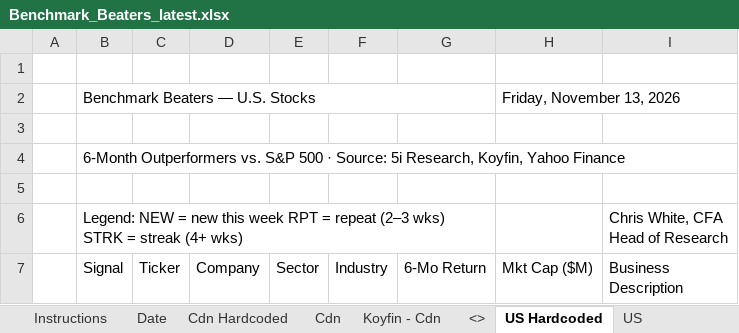
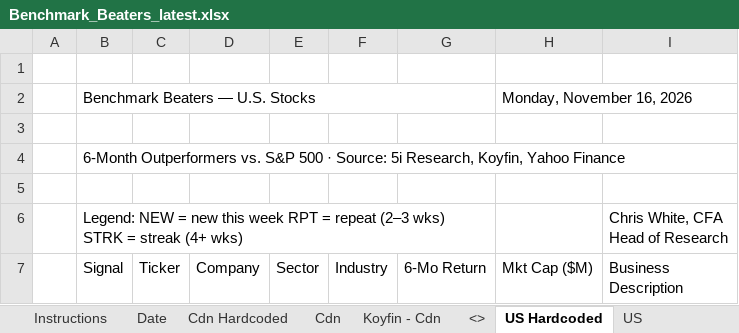
Before and after one commit to 5iResearch/data-scripts, an Excel workbook: outputs/benchmark-beaters/Benchmark_Beaters_latest.xlsx, sheet US Hardcoded, drawn as a sheet; only a part is shown; values as stored, in another font and other column widths than the file's, no cell formats; charts and pictures and conditional formats not drawn; the diff covers the shown part only; the diff names each change by its address in the sheet, - before the commit and + after, or states it on an @@ line.

```diff
--- a/outputs/benchmark-beaters/Benchmark_Beaters_latest.xlsx (sheet US Hardcoded)
+++ b/outputs/benchmark-beaters/Benchmark_Beaters_latest.xlsx (sheet US Hardcoded)
-H2 (Mkt Cap ($M)): Friday, November 13, 2026
+H2 (Mkt Cap ($M)): Monday, November 16, 2026
```
Also changed, not shown: 58 added rows, 26 removed rows and 30 edited cells elsewhere in this sheet, sheet Cdn Hardcoded, sheet Date, cell formats, 13 other files.
